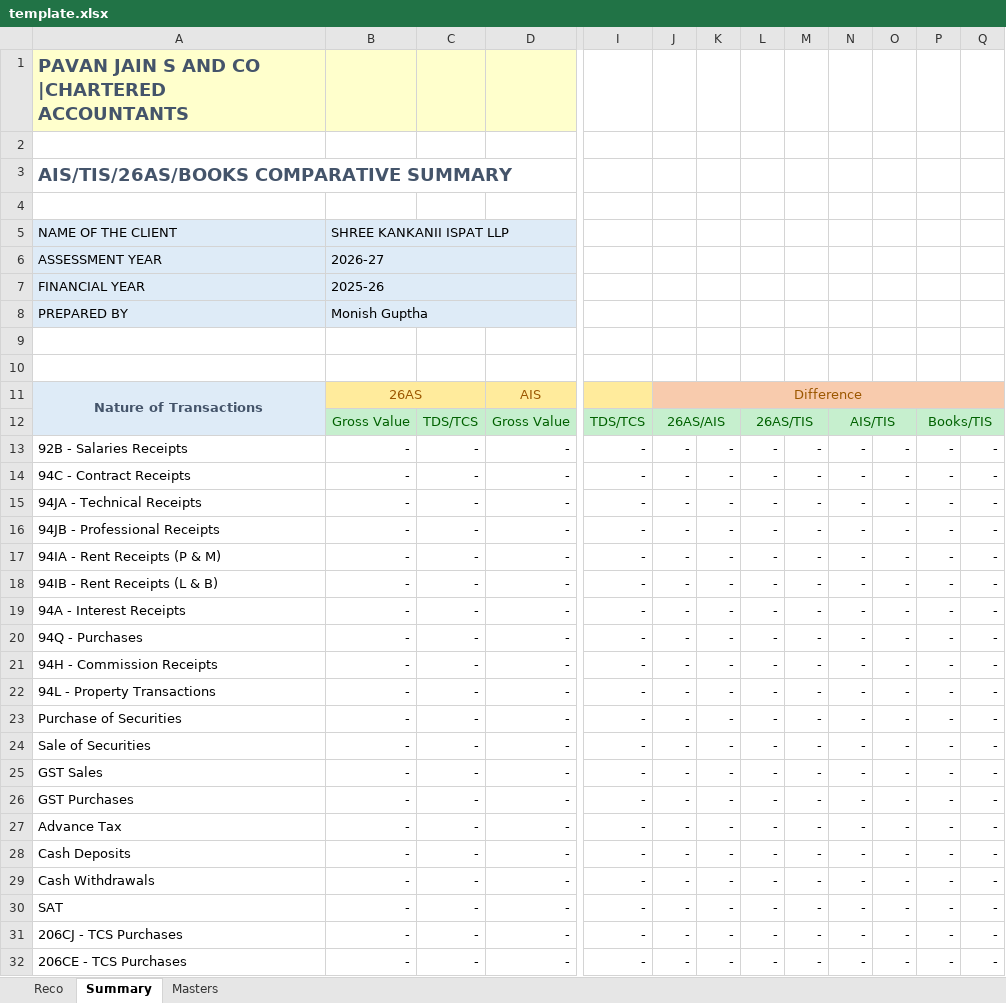
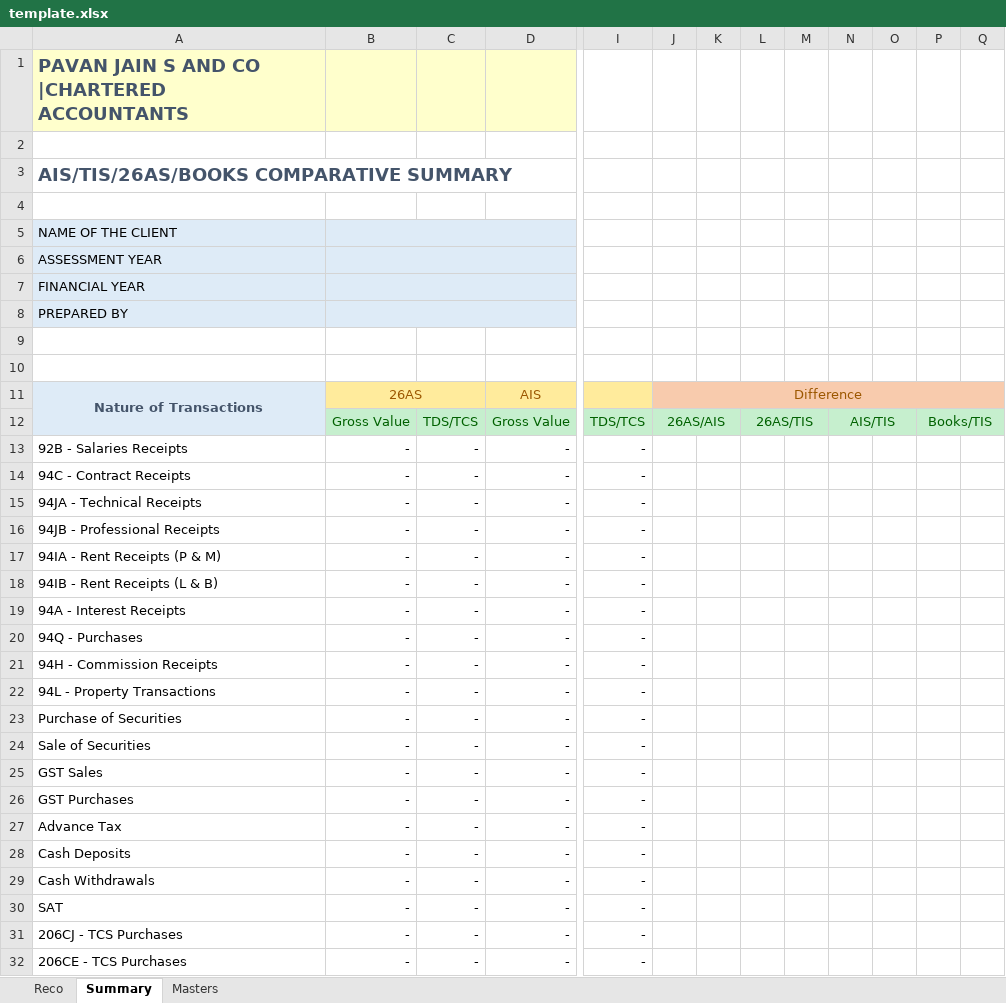
Before and after one commit to leo-1146/26AS-AIS-TIS-RECO-TOOL, an Excel workbook: template.xlsx, sheet Summary, drawn as a sheet; only a part is shown, gaps mark what is left out; values as stored, in another font and other column widths than the file's, no borders; the diff covers the shown part only; the diff names each change by its address in the sheet, - before the commit and + after, or states it on an @@ line.

```diff
--- a/template.xlsx (sheet Summary)
+++ b/template.xlsx (sheet Summary)
-B5: SHREE KANKANII ISPAT LLP
+B5: (empty)
-B6: 2026-27
+B6: (empty)
-B7: 2025-26
+B7: (empty)
-B8: Monish Guptha
+B8: (empty)
-J13:J32: -
+J13:J32: (empty)
-K13:K32: -
+K13:K32: (empty)
-L13:L32: -
+L13:L32: (empty)
-M13:M32: -
+M13:M32: (empty)
-N13:N32: -
+N13:N32: (empty)
-O13:O32: -
+O13:O32: (empty)
-P13:P32: -
+P13:P32: (empty)
-Q13:Q32: -
+Q13:Q32: (empty)
```
Also changed, not shown: 1 added row, 1 removed row, 32 edited cells and cell formats elsewhere in this sheet, sheet Reco, sheet Masters, formulas that keep their value, 4 other files.
